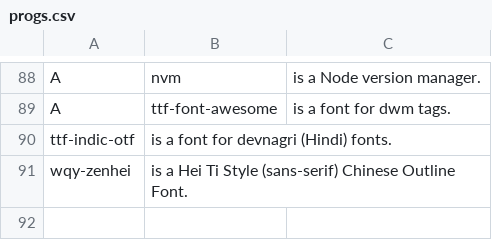
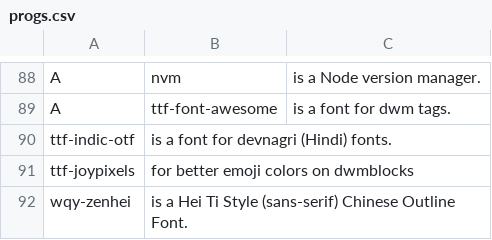
Before and after one commit to trongnghiango/PARBS, a CSV file: progs.csv, drawn as a sheet; only a part is shown, gaps mark what is left out.

Commit message:
Added ttf-joypixels

```diff
--- a/progs.csv
+++ b/progs.csv
@@ -90,2 +90,3 @@ A,ttf-font-awesome,"is a font for dwm tags."
 ttf-indic-otf,"is a font for devnagri (Hindi) fonts."
+ttf-joypixels, "for better emoji colors on dwmblocks"
 wqy-zenhei,"is a Hei Ti Style (sans-serif) Chinese Outline Font."
```
